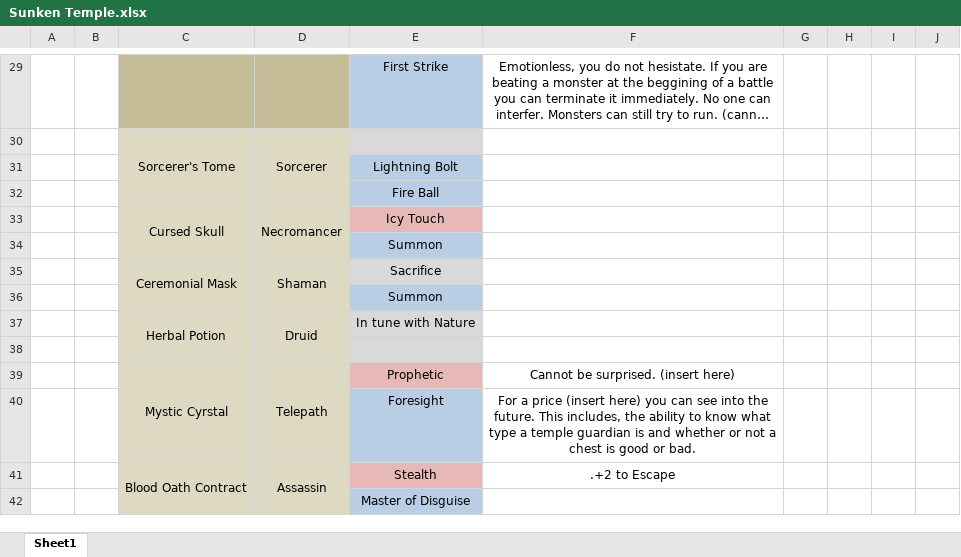
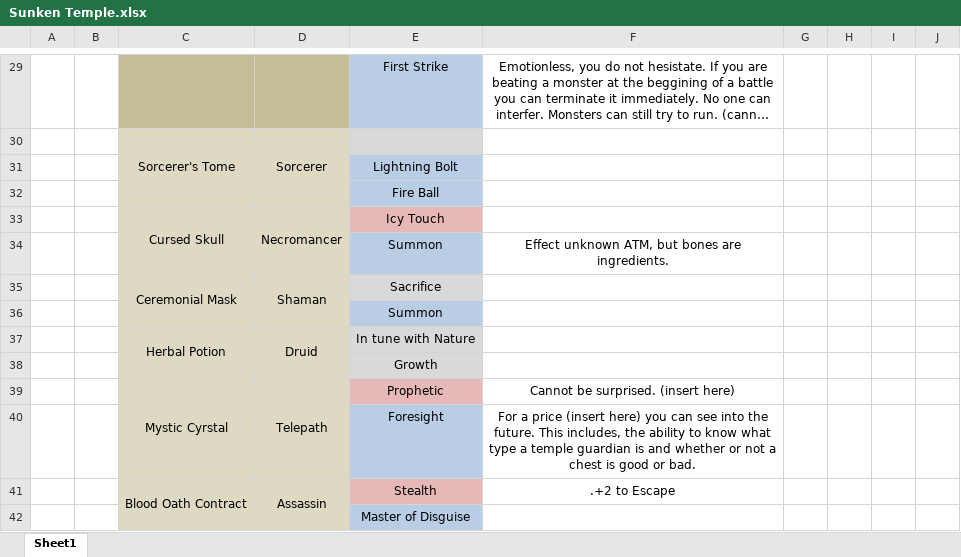
Before and after one commit to apatton1247/FantasyGame, an Excel workbook: Sunken Temple/Sunken Temple.xlsx, sheet Sheet1, drawn as a sheet; only a part is shown, gaps mark what is left out; long unchanged cells end in …; values as stored, in another font and other column widths than the file's, no borders; the diff names each change by its address in the sheet, - before the commit and + after, or states it on an @@ line.

Commit message:
Unknown changes
Had them open I guess since last Tuesday, didn't upload them.

```diff
--- a/Sunken Temple/Sunken Temple.xlsx (sheet Sheet1)
+++ b/Sunken Temple/Sunken Temple.xlsx (sheet Sheet1)
-F34: (empty)
+F34: Effect unknown ATM, but bones are ingredients.
-E38: (empty)
+E38: Growth
```
Also changed, not shown: Sunken Temple/Guardian_Game_Item_Combos.xlsx, 3 other files.
